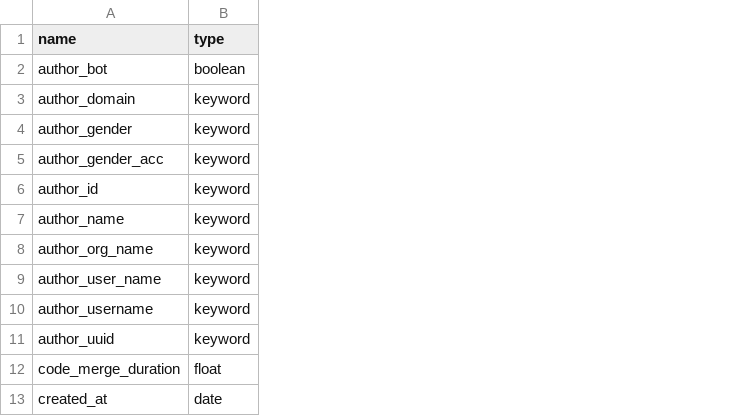
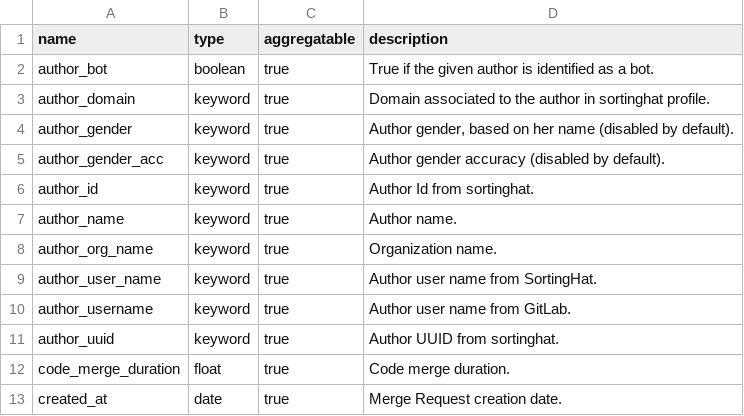
Before and after one commit to chaoss/grimoirelab-elk, a CSV file: schema/gitlab_merges.csv, drawn as a sheet; only a part is shown; the diff names each change by its address in the sheet, - before the commit and + after, or states it on an @@ line.

Commit message:
[schemas] Fix GitLab CSVs to add missing columns

```diff
--- a/schema/gitlab_merges.csv
+++ b/schema/gitlab_merges.csv
+column C (aggregatable), rows 2-13: all true
+column D (description), rows 2-13: True if the given author is identified as a bot. | Domain associated to the author in sortinghat profile. | Author gender, based on her name (disabled by default). | Author gender accuracy (disabled by default). | Author Id from sortinghat. | Author name. | Organization name. | Author user name from SortingHat. | Author user name from GitLab. | Author UUID from sortinghat. | Code merge duration. | Merge Request creation date.
```
Also changed, not shown: schema/gitlab_issues.csv.
